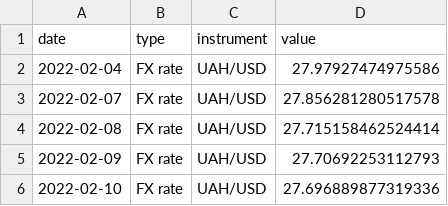
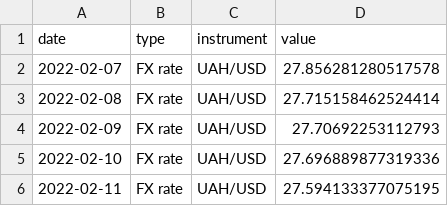
Before and after one commit to artkochnev/ukraine_dashboard, a CSV file: assets/tf_yf_data.csv, drawn as a sheet; only a part is shown; the shorter side is filled out with more unchanged rows; the diff names each change by its address in the sheet, - before the commit and + after, or states it on an @@ line.

```diff
--- a/assets/tf_yf_data.csv
+++ b/assets/tf_yf_data.csv
-row 2: 2022-02-04 | FX rate | UAH/USD | 27.97927474975586
```
Also changed, not shown: assets/src_bond_yields.csv, assets/src_cpi_headline.csv, 34 other files.
